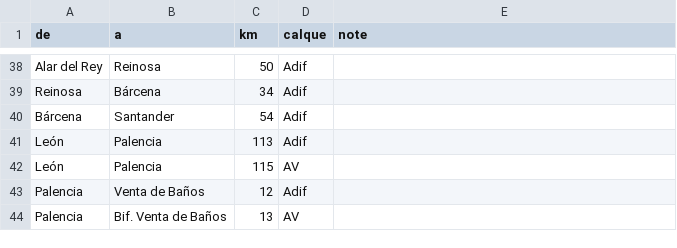
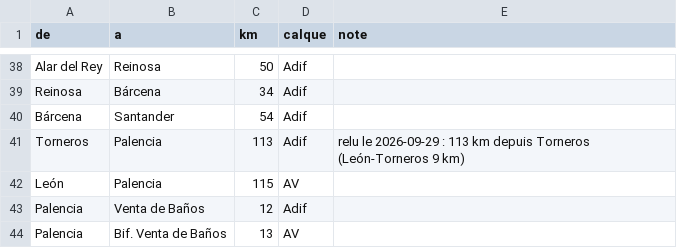
Before and after one commit to Hifoly/european-rail-distance, a CSV file: config/adif/carte1_2026.csv, drawn as a sheet; only a part is shown, gaps mark what is left out.

```diff
--- a/config/adif/carte1_2026.csv
+++ b/config/adif/carte1_2026.csv
@@ -40,3 +40,3 @@ Reinosa;Bárcena;34;Adif;
 Bárcena;Santander;54;Adif;
-León;Palencia;113;Adif;
+Torneros;Palencia;113;Adif;relu le 2026-09-29 : 113 km depuis Torneros (León-Torneros 9 km)
 León;Palencia;115;AV;
```
Also changed, not shown: config/adif/carte3_2026.csv, 2 other files.
